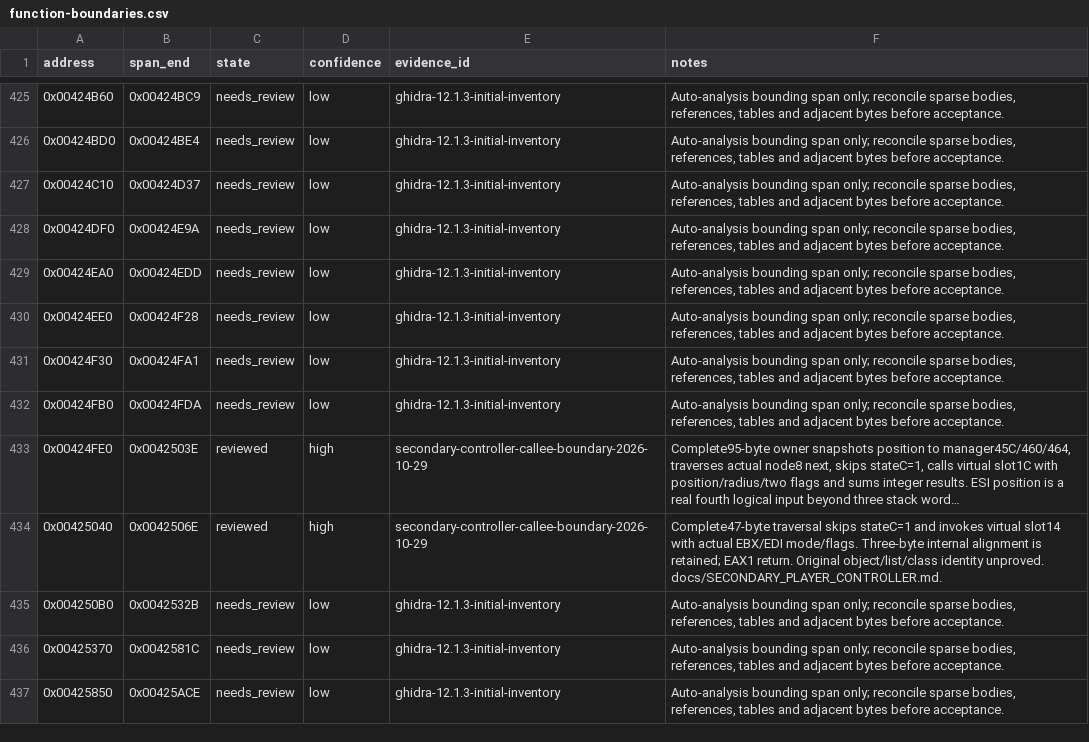
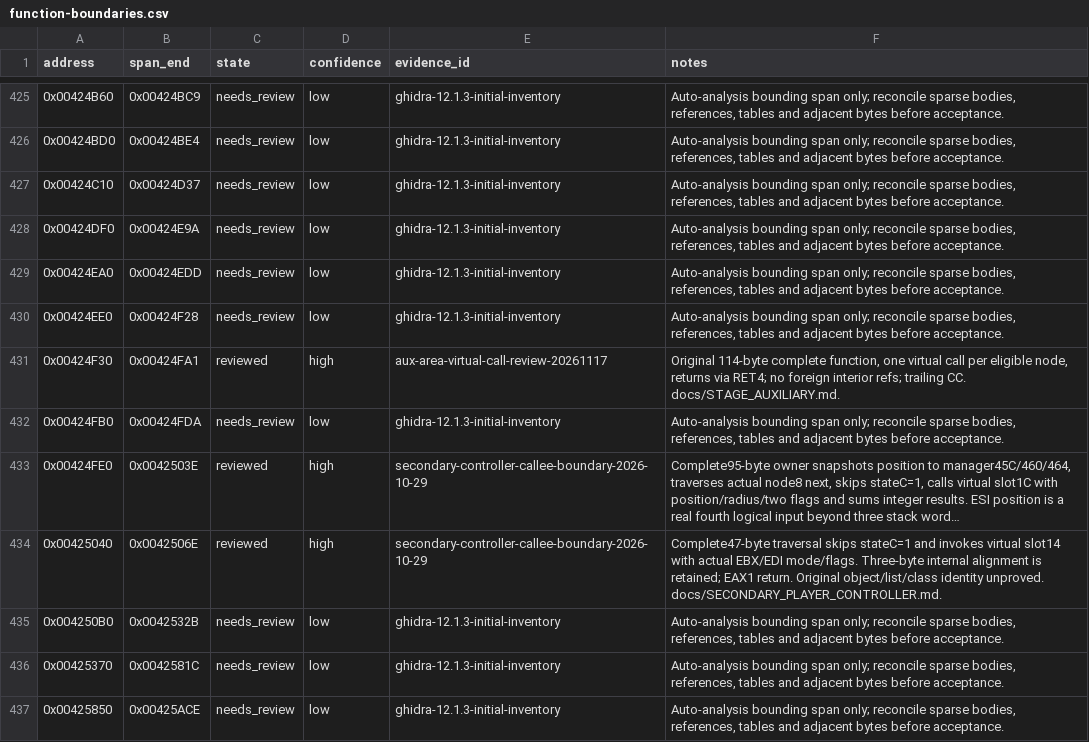
Before and after one commit to N0zoM1z0/th11, a CSV file: config/function-boundaries.csv, drawn as a sheet; only a part is shown, gaps mark what is left out; long unchanged cells end in ….

```diff
--- a/config/function-boundaries.csv
+++ b/config/function-boundaries.csv
@@ -430,3 +430,3 @@ address,span_end,state,confidence,evidence_id,notes
 0x00424EE0,0x00424F28,needs_review,low,ghidra-12.1.3-initial-inventory,"Auto-analysis bounding span only; reconcile sparse bodies, references, tables and adjacent bytes before acceptance."
-0x00424F30,0x00424FA1,needs_review,low,ghidra-12.1.3-initial-inventory,"Auto-analysis bounding span only; reconcile sparse bodies, references, tables and adjacent bytes before acceptance."
+0x00424F30,0x00424FA1,reviewed,high,aux-area-virtual-call-review-20261117,"Original 114-byte complete function, one virtual call per eligible node, returns via RET4; no foreign interior refs; trailing CC. docs/STAGE_AUXILIARY.md."
 0x00424FB0,0x00424FDA,needs_review,low,ghidra-12.1.3-initial-inventory,"Auto-analysis bounding span only; reconcile sparse bodies, references, tables and adjacent bytes before acceptance."
```
Also changed, not shown: config/function-origins.csv, config/implemented.csv, 5 other files.
